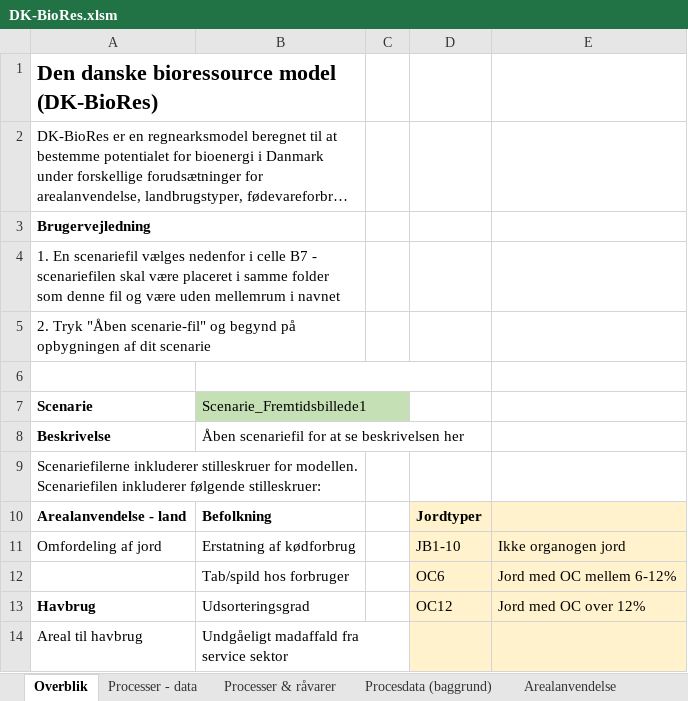
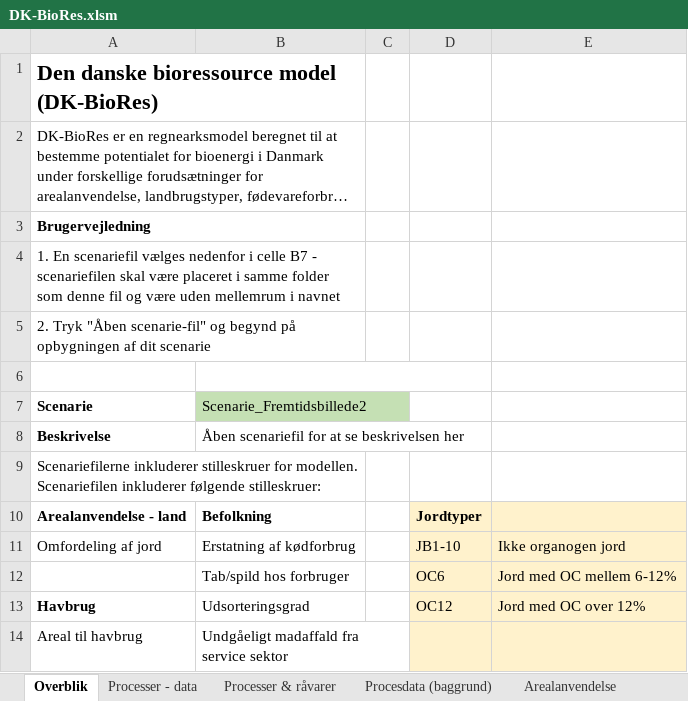
Before and after one commit to Energy-Modelling-Lab/DK-BioRES, an Excel workbook: DK-BioRes.xlsm, sheet Overblik, drawn as a sheet; only a part is shown; long unchanged cells end in …; values as stored, in another font and other column widths than the file's, no borders; charts and pictures and conditional formats not drawn; the diff names each change by its address in the sheet, - before the commit and + after, or states it on an @@ line.

```diff
--- a/DK-BioRes.xlsm (sheet Overblik)
+++ b/DK-BioRes.xlsm (sheet Overblik)
-B7: Scenarie_Fremtidsbillede1
+B7: Scenarie_Fremtidsbillede2
```
Also changed, not shown: other sheet tabs, 2 other files.
